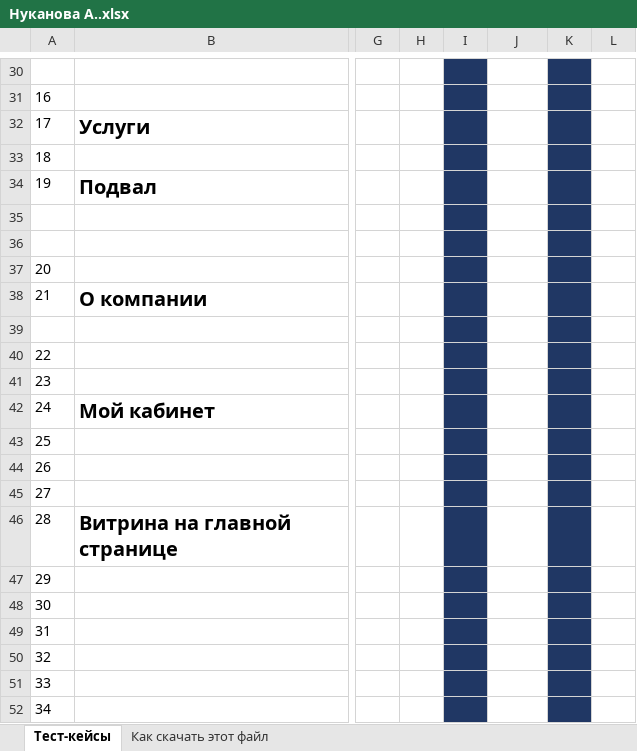
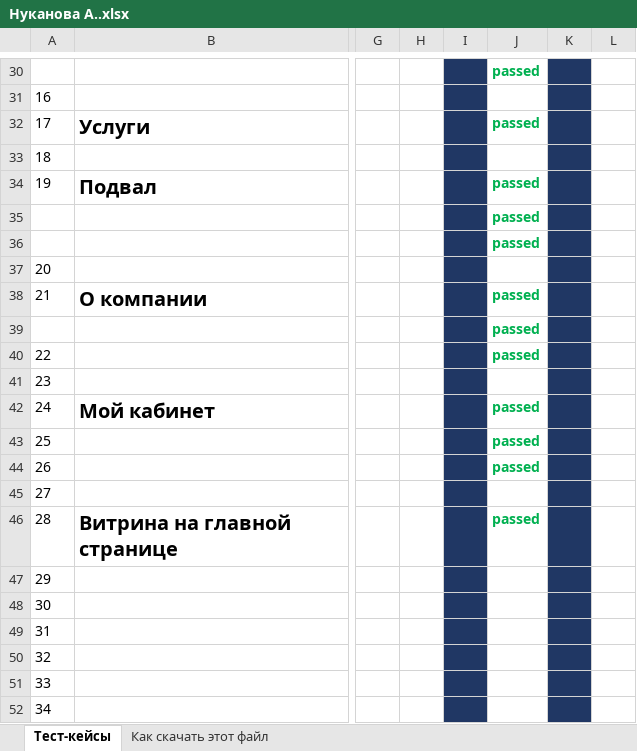
Before and after one commit to Ajza13/Repo_Nukanova, an Excel workbook: Нуканова А..xlsx, sheet Тест-кейсы, drawn as a sheet; only a part is shown, gaps mark what is left out; values as stored, in another font and other column widths than the file's, no borders; charts and pictures not drawn; the diff covers the shown part only; the diff names each change by its address in the sheet, - before the commit and + after, or states it on an @@ line.

```diff
--- a/Нуканова А..xlsx (sheet Тест-кейсы)
+++ b/Нуканова А..xlsx (sheet Тест-кейсы)
-J30: (empty)
+J30: passed
-J32: (empty)
+J32: passed
-J34:J36: (empty)
+J34:J36: passed
-J38:J40: (empty)
+J38:J40: passed
-J42:J44: (empty)
+J42:J44: passed
-J46: (empty)
+J46: passed
```
Also changed, not shown: 19 edited cells elsewhere in this sheet, charts or pictures.
